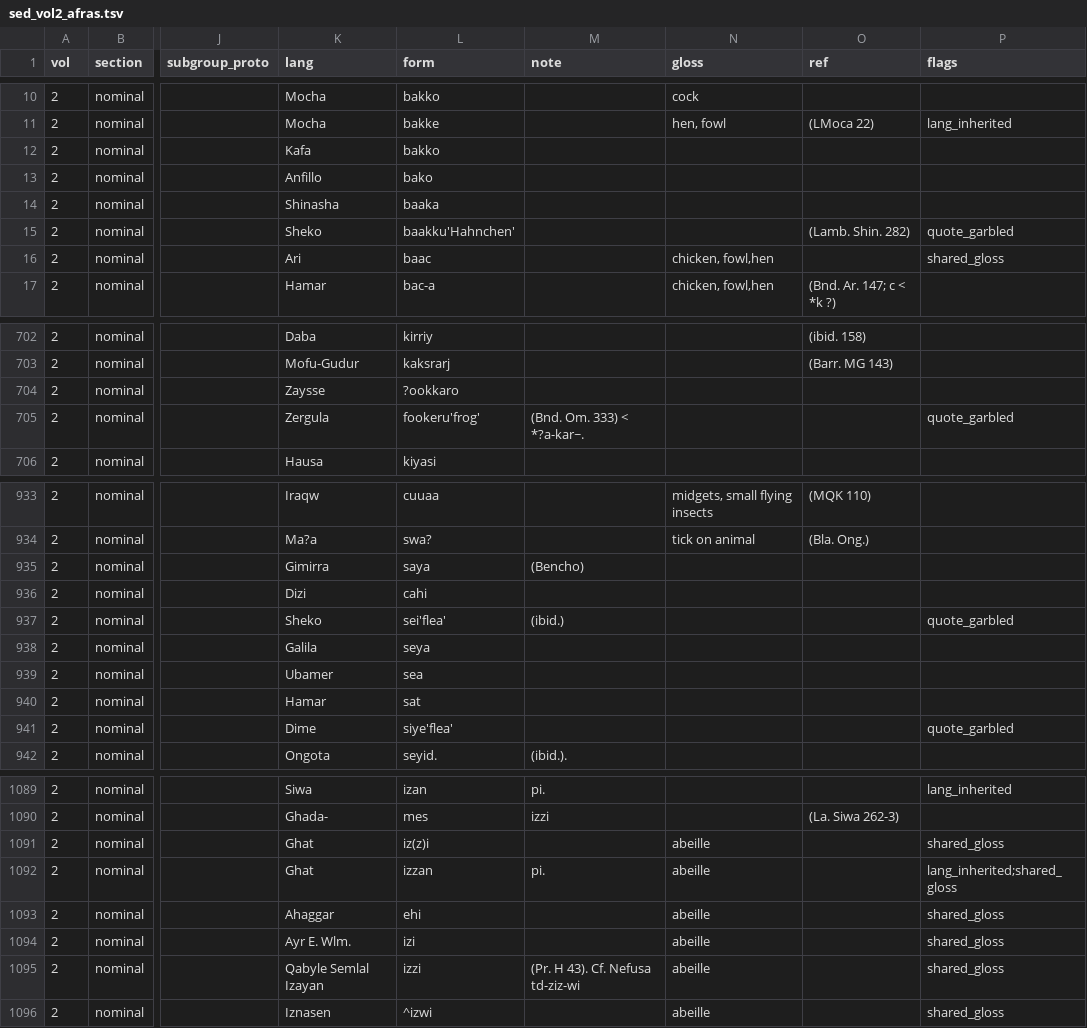
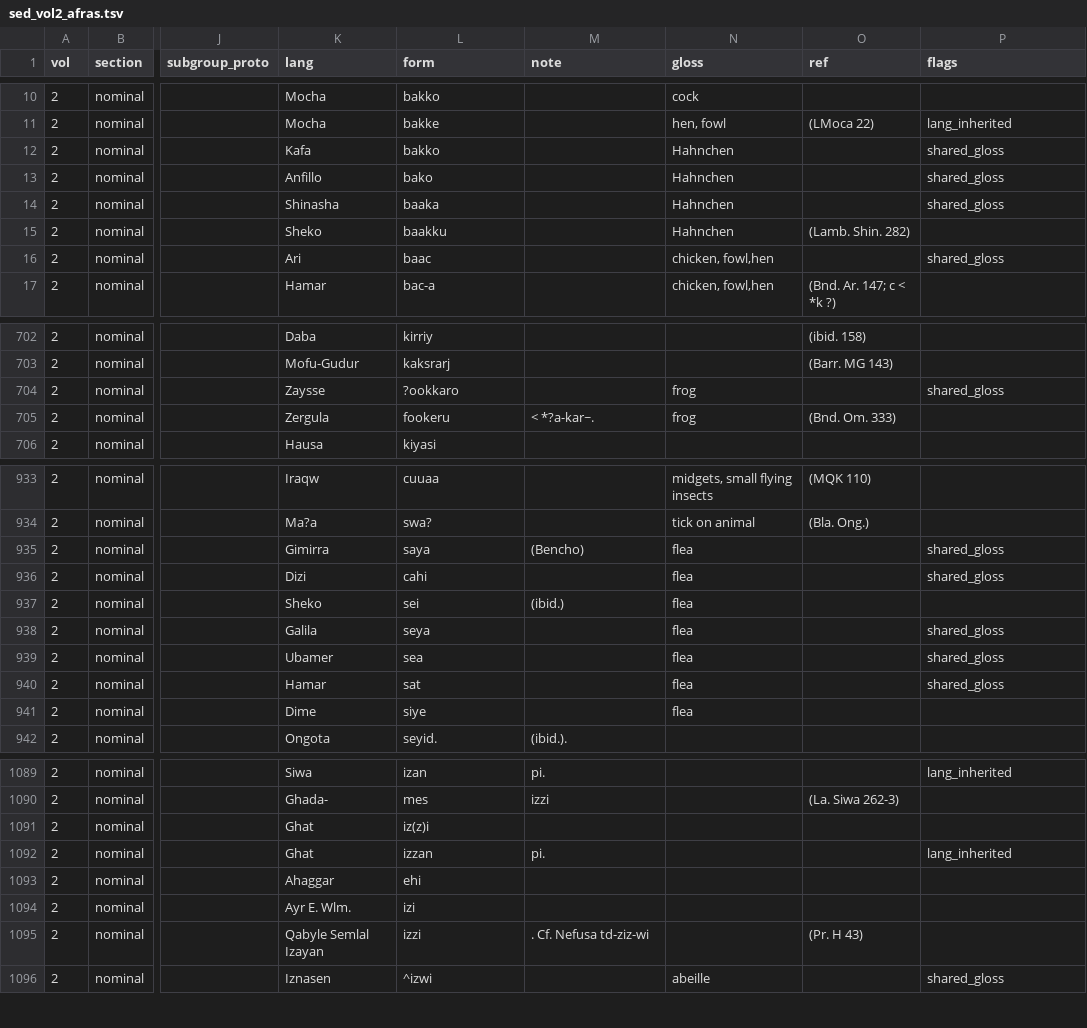
Before and after one commit to iwsfutcmd/sed-to-wiktionary-public, a TSV file: data/vol2/sed_vol2_afras.tsv, drawn as a sheet; only a part is shown, gaps mark what is left out; the diff covers the shown part only; the diff names each change by its address in the sheet, - before the commit and + after, or states it on an @@ line.

```diff
--- a/data/vol2/sed_vol2_afras.tsv
+++ b/data/vol2/sed_vol2_afras.tsv
-N12:N15 (gloss): (empty)
+N12:N15 (gloss): Hahnchen
-P12:P14 (flags): (empty)
+P12:P14 (flags): shared_gloss
-L15 (form): baakku'Hahnchen'
+L15 (form): baakku
-P15 (flags): quote_garbled
+P15 (flags): (empty)
-N704:N705 (gloss): (empty)
+N704:N705 (gloss): frog
-P704 (flags): (empty)
+P704 (flags): shared_gloss
-L705 (form): fookeru'frog'
+L705 (form): fookeru
-M705 (note): (Bnd. Om. 333) < *?a-kar~.
+M705 (note): < *?a-kar~.
-O705 (ref): (empty)
+O705 (ref): (Bnd. Om. 333)
-P705 (flags): quote_garbled
+P705 (flags): (empty)
-N935:N941 (gloss): (empty)
+N935:N941 (gloss): flea
-P935:P936 (flags): (empty)
+P935:P936 (flags): shared_gloss
-L937 (form): sei'flea'
+L937 (form): sei
-P937 (flags): quote_garbled
+P937 (flags): (empty)
-P938:P940 (flags): (empty)
+P938:P940 (flags): shared_gloss
-L941 (form): siye'flea'
+L941 (form): siye
-P941 (flags): quote_garbled
+P941 (flags): (empty)
-N1091:N1095 (gloss): abeille
+N1091:N1095 (gloss): (empty)
-P1091 (flags): shared_gloss
+P1091 (flags): (empty)
-P1092 (flags): lang_inherited;shared_gloss
+P1092 (flags): lang_inherited
-P1093:P1095 (flags): shared_gloss
+P1093:P1095 (flags): (empty)
-M1095 (note): (Pr. H 43). Cf. Nefusa td-ziz-wi
+M1095 (note): . Cf. Nefusa td-ziz-wi
-O1095 (ref): (empty)
+O1095 (ref): (Pr. H 43)
```
Also changed, not shown: 97 edited cells elsewhere in this file, data/sed_vol1_vol2_afras.tsv, data/vol1/sed_vol1_afras.tsv, 2 other files.
